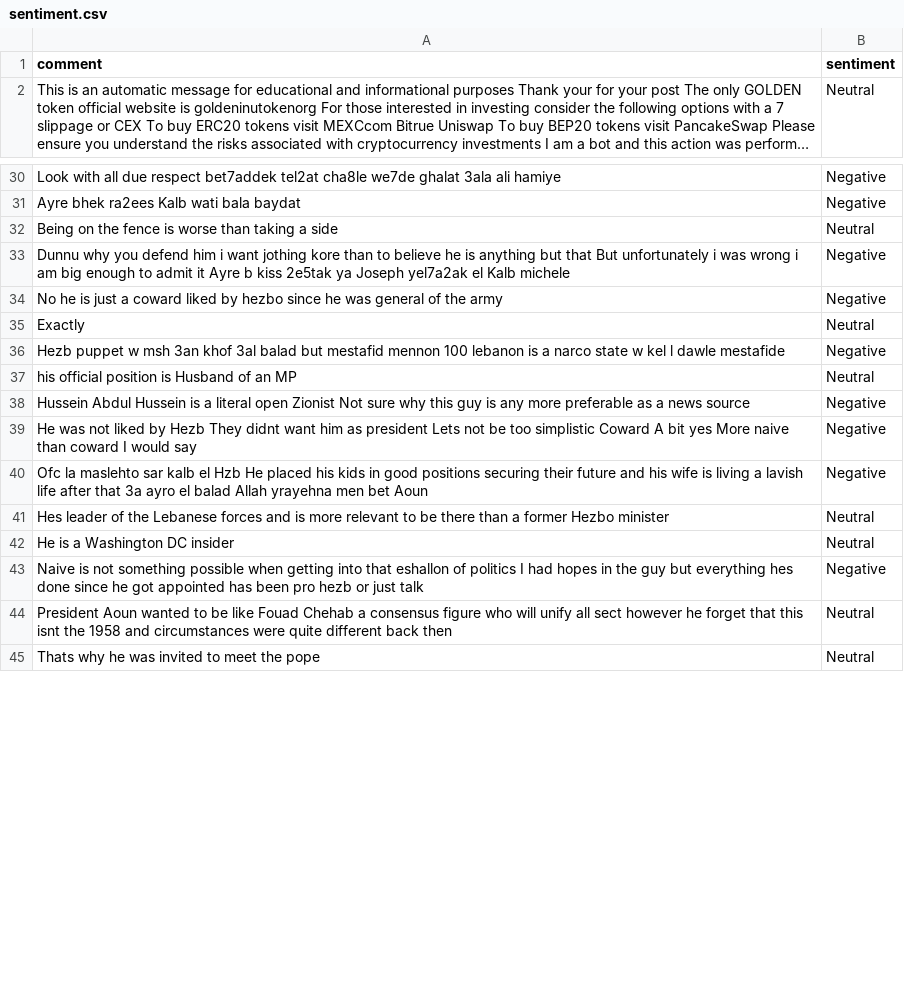
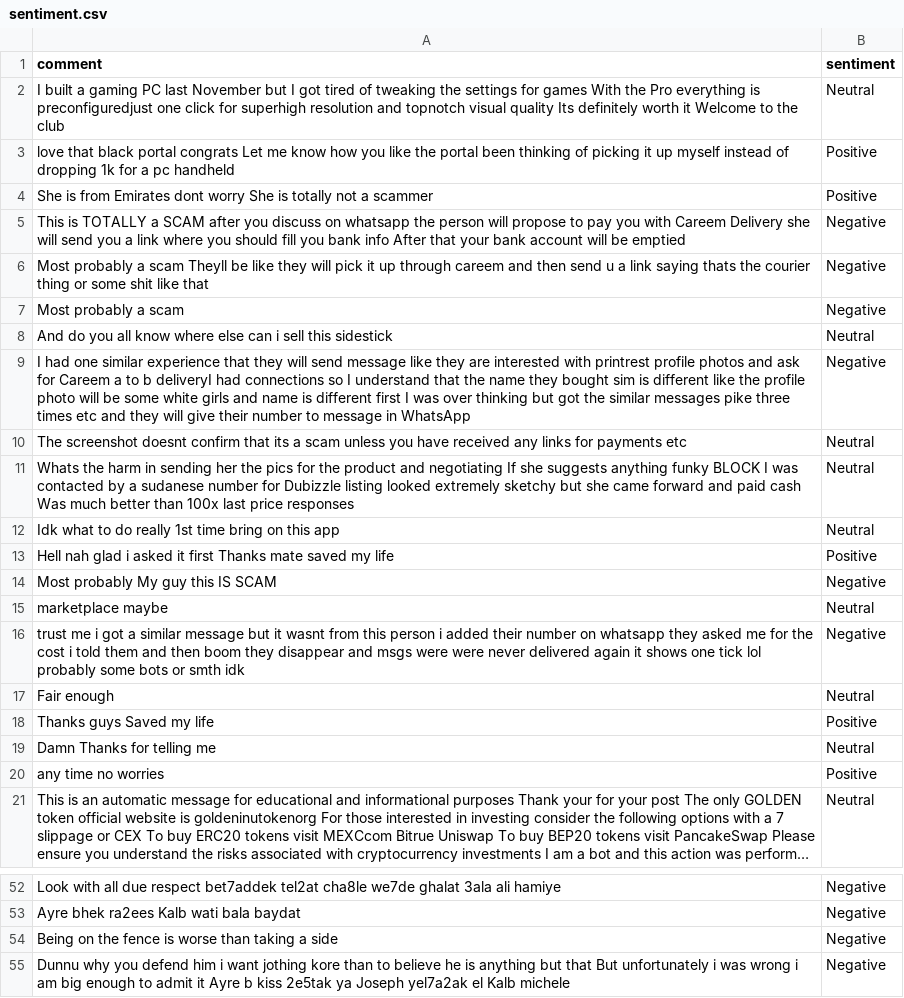
Before and after one commit to felixabraham670706/sentiment, a CSV file: sentiment.csv, drawn as a sheet; only a part is shown, gaps mark what is left out; the shorter side is filled out with more unchanged rows; long unchanged cells end in …; addresses are those after the commit; the diff covers the shown part only; the diff names each change by its address in the sheet, - before the commit and + after, or states it on an @@ line.

```diff
--- a/sentiment.csv
+++ b/sentiment.csv
+row 2: I built a gaming PC last November but I got tired of tweaking the settings for games With the Pro everything is preconfiguredjust one click for superhigh resolution and topnotch visual quality Its definitely worth it Welcome to the club | Neutral
+row 3: love that black portal congrats Let me know how you like the portal been thinking of picking it up myself instead of dropping 1k for a pc handheld | Positive
+row 4: She is from Emirates dont worry She is totally not a scammer | Positive
+row 5: This is TOTALLY a SCAM after you discuss on whatsapp the person will propose to pay you with Careem Delivery she will send you a link where you should fill you bank info After that your bank account will be emptied | Negative
+row 6: Most probably a scam Theyll be like they will pick it up through careem and then send u a link saying thats the courier thing or some shit like that | Negative
+row 7: Most probably a scam | Negative
+row 8: And do you all know where else can i sell this sidestick | Neutral
+row 9: I had one similar experience that they will send message like they are interested with printrest profile photos and ask for Careem a to b deliveryI had connections so I understand that the name they bought sim is different like the profile photo will be some white girls and name is different first I was over thinking but got the similar messages pike three times etc and they will give their number to message in WhatsApp | Negative
+row 10: The screenshot doesnt confirm that its a scam unless you have received any links for payments etc | Neutral
+row 11: Whats the harm in sending her the pics for the product and negotiating If she suggests anything funky BLOCK I was contacted by a sudanese number for Dubizzle listing looked extremely sketchy but she came forward and paid cash Was much better than 100x last price responses | Neutral
+row 12: Idk what to do really 1st time bring on this app | Neutral
+row 13: Hell nah glad i asked it first Thanks mate saved my life | Positive
+row 14: Most probably My guy this IS SCAM | Negative
+row 15: marketplace maybe | Neutral
+row 16: trust me i got a similar message but it wasnt from this person i added their number on whatsapp they asked me for the cost i told them and then boom they disappear and msgs were were never delivered again it shows one tick lol probably some bots or smth idk | Negative
+row 17: Fair enough | Neutral
+row 18: Thanks guys Saved my life | Positive
+row 19: Damn Thanks for telling me | Neutral
+row 20: any time no worries | Positive
-B54 (sentiment): Neutral
+B54 (sentiment): Negative
```
Also changed, not shown: 5 added rows, 1 removed row and 4 edited cells elsewhere in this file.
